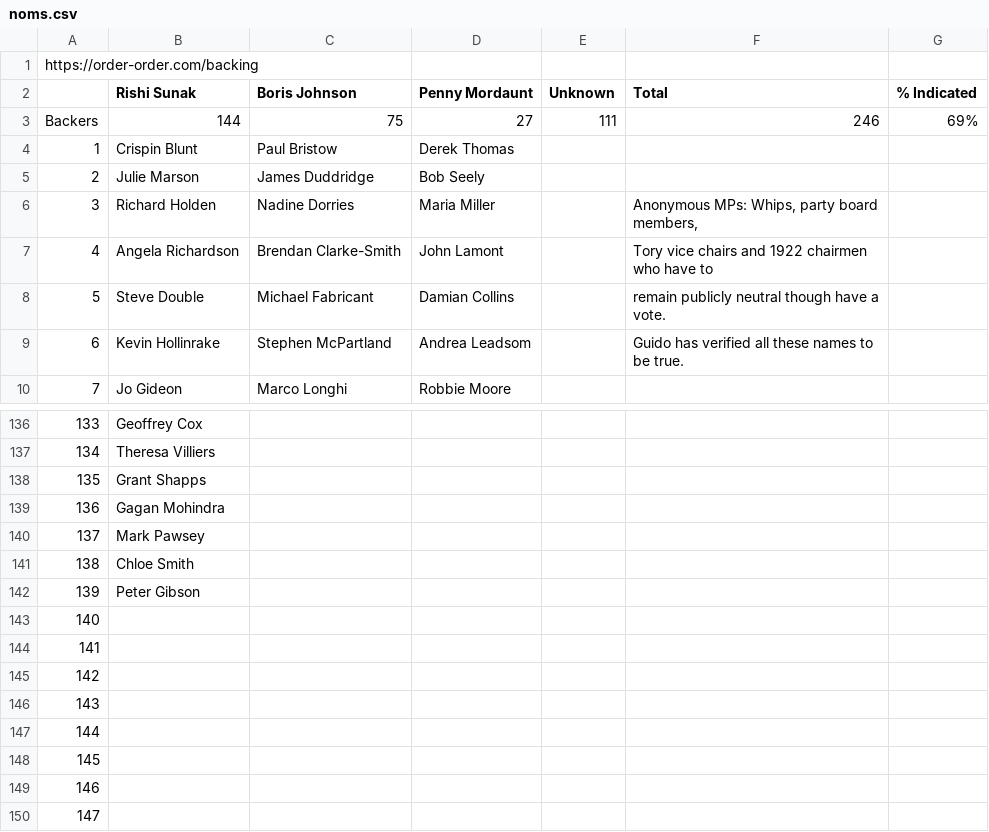
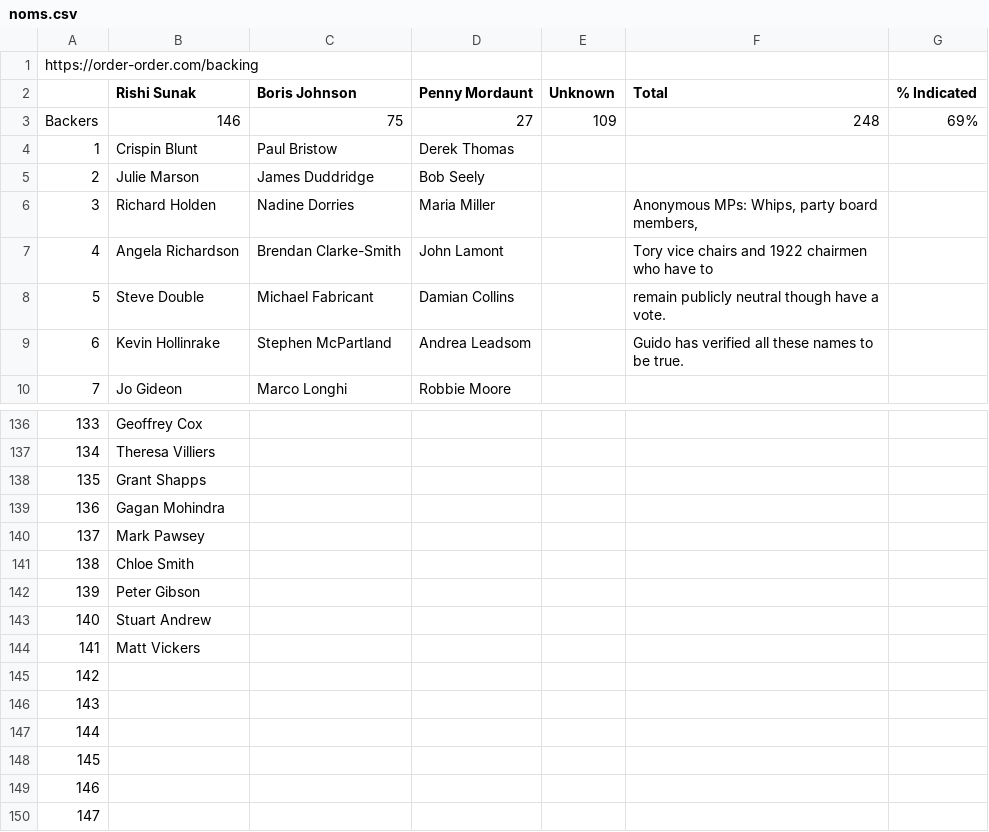
Before and after one commit to tomviner/scrape-tory-nominations, a CSV file: noms.csv, drawn as a sheet; only a part is shown, gaps mark what is left out; the diff names each change by its address in the sheet, - before the commit and + after, or states it on an @@ line.

```diff
--- a/noms.csv
+++ b/noms.csv
-B3 (Rishi Sunak): 144
+B3 (Rishi Sunak): 146
-E3 (Unknown): 111
+E3 (Unknown): 109
-F3 (Total): 246
+F3 (Total): 248
-B143 (Rishi Sunak): (empty)
+B143 (Rishi Sunak): Stuart Andrew
-B144 (Rishi Sunak): (empty)
+B144 (Rishi Sunak): Matt Vickers
```
Also changed, not shown: gf-noms-time-series.csv, smarkets-endorsements.csv, 3 other files.
